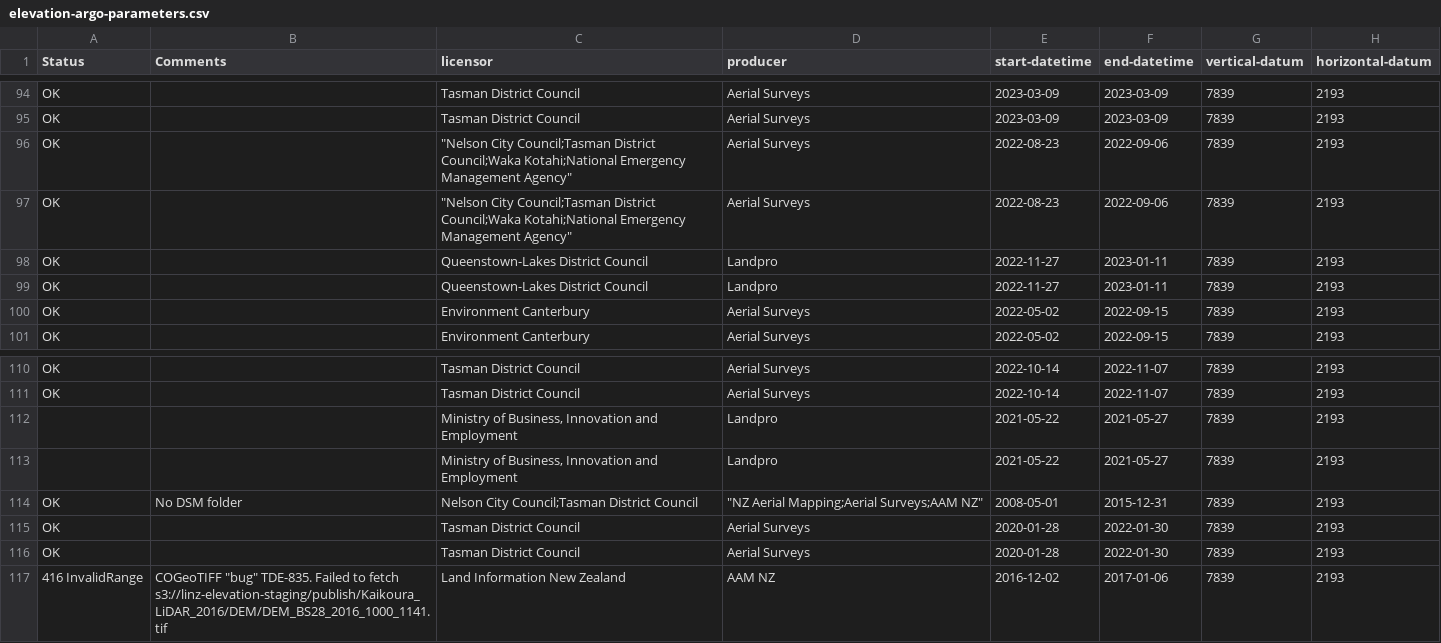
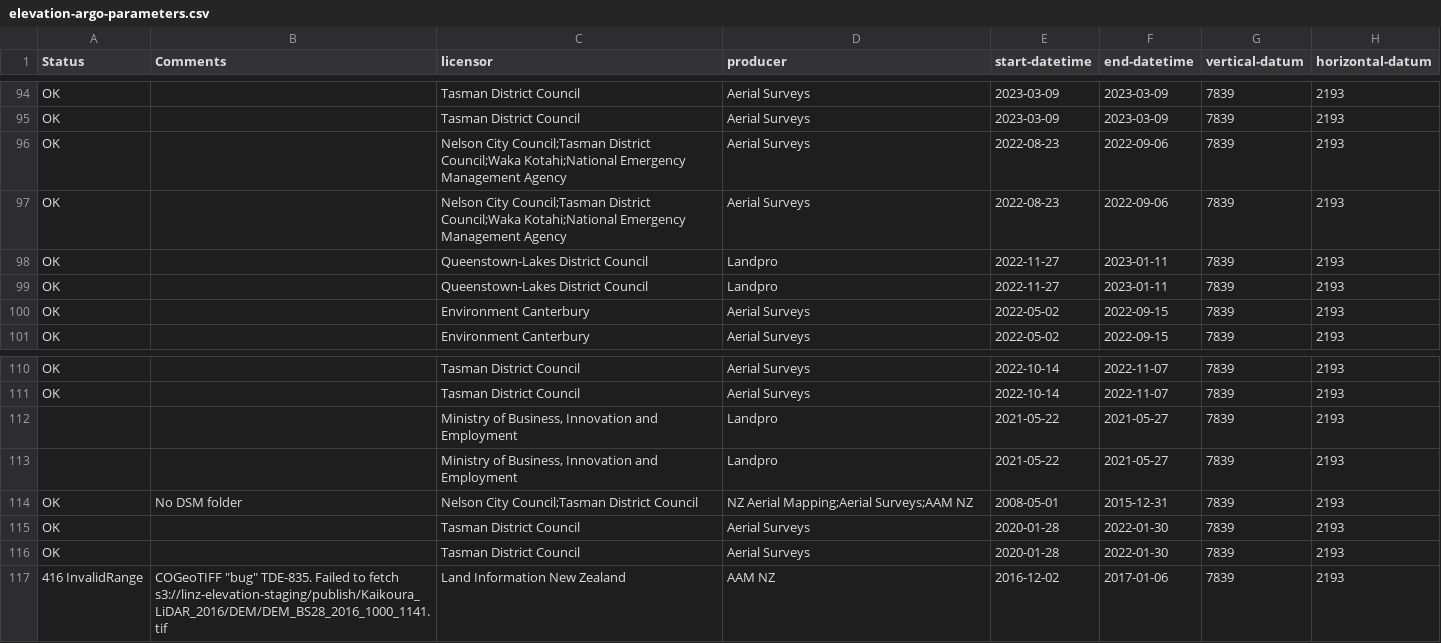
Before and after one commit to linz/topo-workflows, a CSV file: tools/data/elevation-argo-parameters.csv, drawn as a sheet; only a part is shown, gaps mark what is left out; the diff names each change by its address in the sheet, - before the commit and + after, or states it on an @@ line.

Commit message:
fix: data and copy capture-area.geojson

```diff
--- a/tools/data/elevation-argo-parameters.csv
+++ b/tools/data/elevation-argo-parameters.csv
-C96:C97 (licensor): "Nelson City Council;Tasman District Council;Waka Kotahi;National Emergency Management Agency"
+C96:C97 (licensor): Nelson City Council;Tasman District Council;Waka Kotahi;National Emergency Management Agency
-D114 (producer): "NZ Aerial Mapping;Aerial Surveys;AAM NZ"
+D114 (producer): NZ Aerial Mapping;Aerial Surveys;AAM NZ
```
Also changed, not shown: 1 other file.
